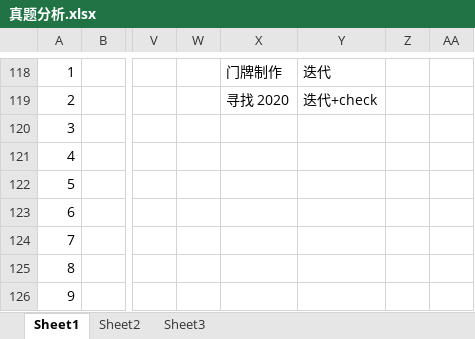
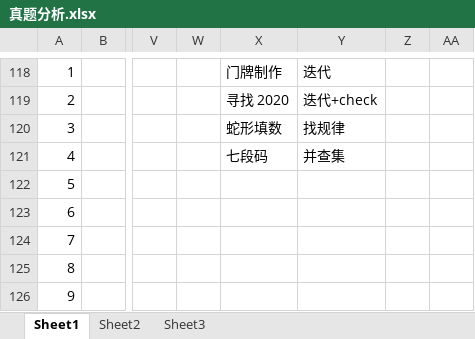
Before and after one commit to 07md/Algorithm, an Excel workbook: BlueBridgeCup/Subject/真题分析.xlsx, sheet Sheet1, drawn as a sheet; only a part is shown, gaps mark what is left out; values as stored, in another font and other column widths than the file's, no borders; the diff names each change by its address in the sheet, - before the commit and + after, or states it on an @@ line.

```diff
--- a/BlueBridgeCup/Subject/真题分析.xlsx (sheet Sheet1)
+++ b/BlueBridgeCup/Subject/真题分析.xlsx (sheet Sheet1)
-X120: (empty)
+X120: 蛇形填数
-Y120: (empty)
+Y120: 找规律
-X121: (empty)
+X121: 七段码
-Y121: (empty)
+Y121: 并查集
```
Also changed, not shown: 1 other file.
